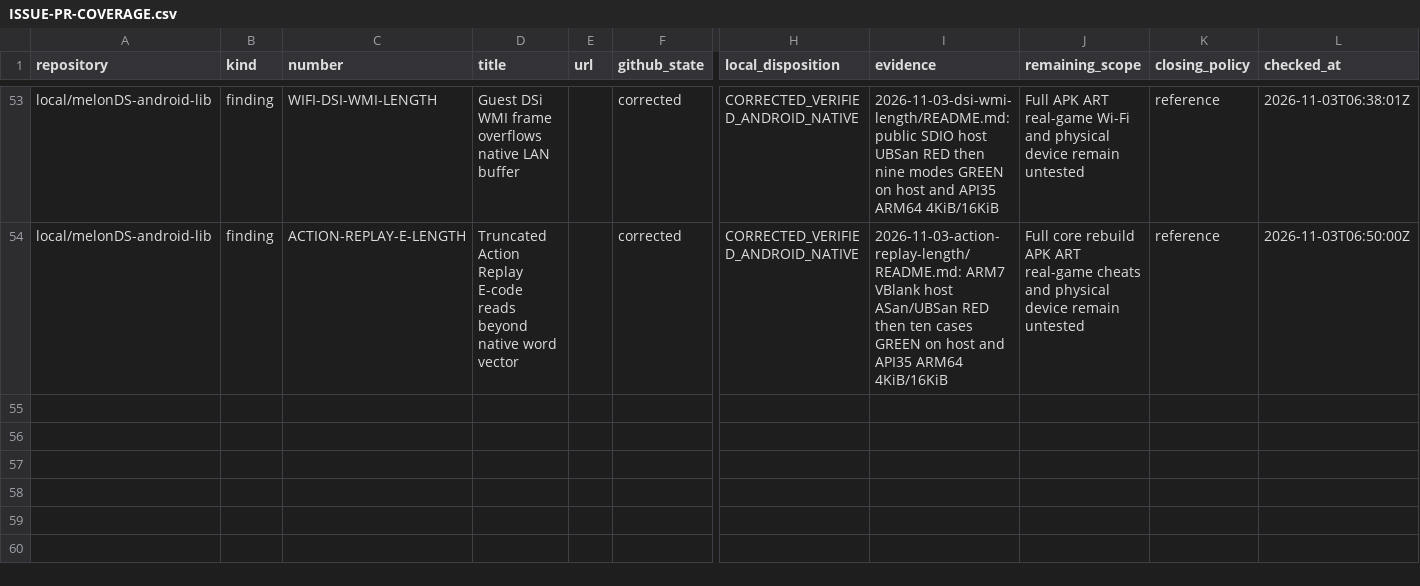
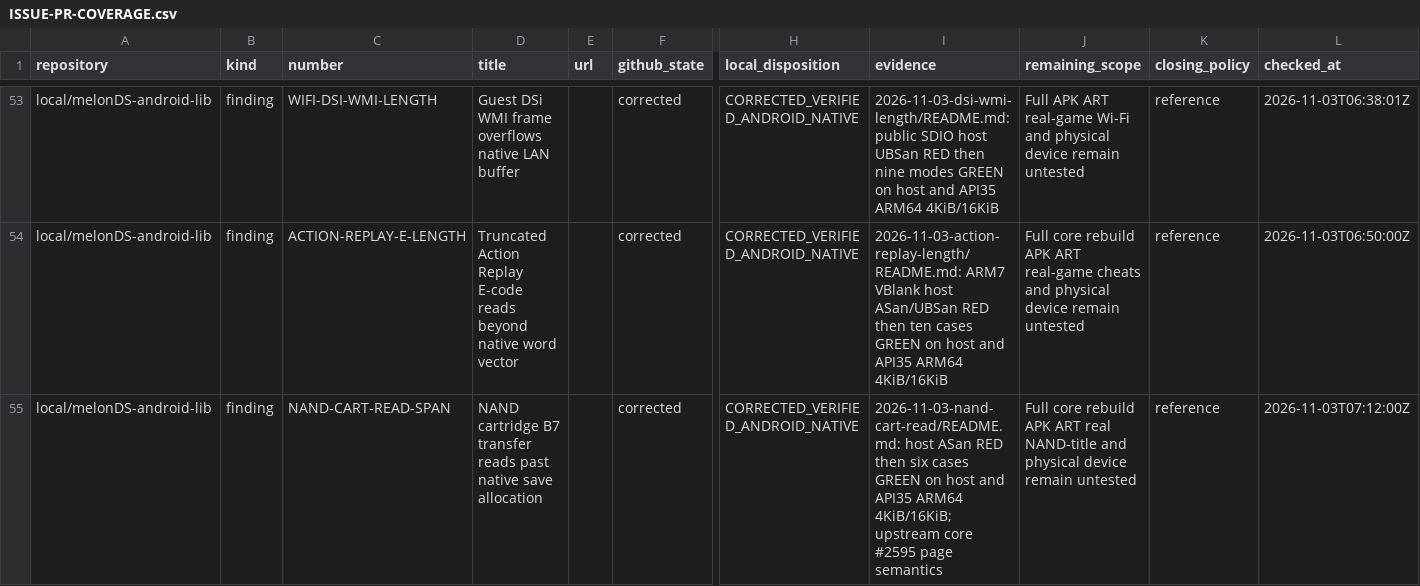
Before and after one commit to rafaelvcaetano/melonDS-android, a CSV file: docs/maintenance/2026-10-28-refinement/ISSUE-PR-COVERAGE.csv, drawn as a sheet; only a part is shown, gaps mark what is left out; rows hold the shown columns only; the diff names each change by its address in the sheet, - before the commit and + after, or states it on an @@ line.

Commit message:
Document NAND cartridge read verification

```diff
--- a/docs/maintenance/2026-10-28-refinement/ISSUE-PR-COVERAGE.csv
+++ b/docs/maintenance/2026-10-28-refinement/ISSUE-PR-COVERAGE.csv
+row 55: local/melonDS-android-lib | finding | NAND-CART-READ-SPAN | NAND cartridge B7 transfer reads past native save allocation |  | corrected | CORRECTED_VERIFIED_ANDROID_NATIVE | 2026-11-03-nand-cart-read/README.md: host ASan RED then six cases GREEN on host and API35 ARM64 4KiB/16KiB; upstream core #2595 page semantics | Full core rebuild APK ART real NAND-title and physical device remain untested | reference | 2026-11-03T07:12:00Z
```
Also changed, not shown: 3 other files.
